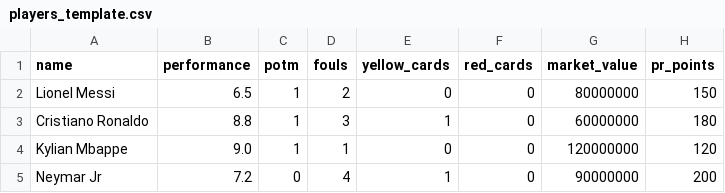
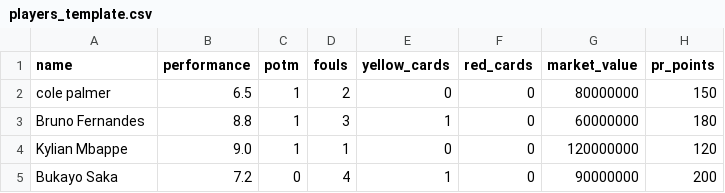
Before and after one commit to GitupMcfaya/Billboard50, a CSV file: players_template.csv, drawn as a sheet.

Commit message:
Update players_template.csv

```diff
--- a/players_template.csv
+++ b/players_template.csv
@@ -1,5 +1,5 @@
 name,performance,potm,fouls,yellow_cards,red_cards,market_value,pr_points
-Lionel Messi,6.5,1,2,0,0,80000000,150
-Cristiano Ronaldo,8.8,1,3,1,0,60000000,180
+cole palmer,6.5,1,2,0,0,80000000,150
+Bruno Fernandes,8.8,1,3,1,0,60000000,180
 Kylian Mbappe,9.0,1,1,0,0,120000000,120
-Neymar Jr,7.2,0,4,1,0,90000000,200
+Bukayo Saka,7.2,0,4,1,0,90000000,200
```
